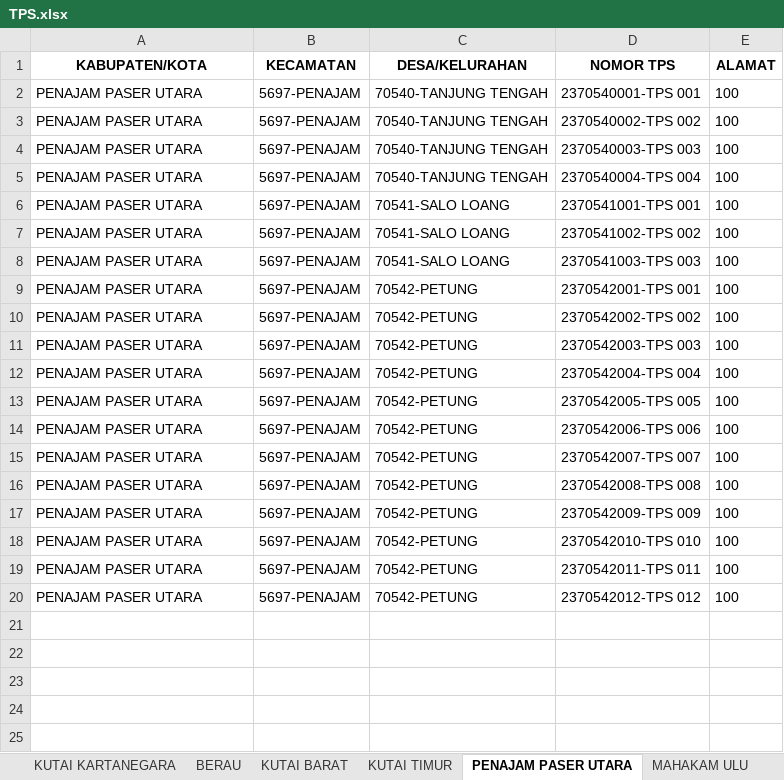
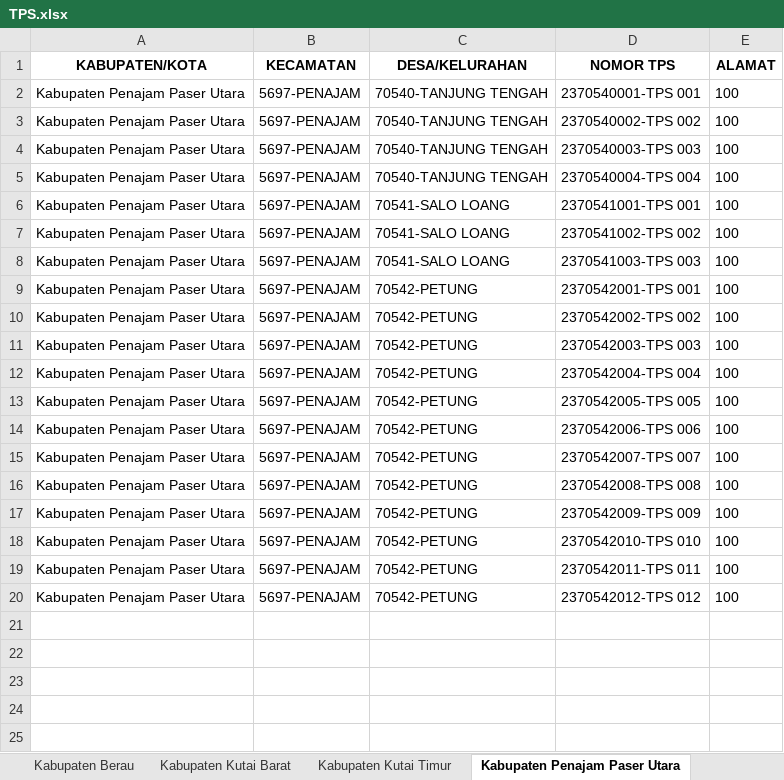
Before and after one commit to harist13/Sippdeh, an Excel workbook: storage/app/private/TPS.xlsx, sheet Kabupaten Penajam Paser Utara, drawn as a sheet; only a part is shown; values as stored, in another font and other column widths than the file's, no borders; the diff names each change by its address in the sheet, - before the commit and + after, or states it on an @@ line.

```diff
--- a/storage/app/private/TPS.xlsx (sheet Kabupaten Penajam Paser Utara)
+++ b/storage/app/private/TPS.xlsx (sheet Kabupaten Penajam Paser Utara)
-sheet tab: BERAU
+sheet tab: Kabupaten Berau
-sheet tab: KUTAI BARAT
+sheet tab: Kabupaten Kutai Barat
-sheet tab: KUTAI TIMUR
+sheet tab: Kabupaten Kutai Timur
-sheet tab: PENAJAM PASER UTARA
+sheet tab: Kabupaten Penajam Paser Utara
-A2:A20 (KABUPATEN/KOTA): PENAJAM PASER UTARA
+A2:A20 (KABUPATEN/KOTA): Kabupaten Penajam Paser Utara
```
Also changed, not shown: sheet Kabupaten Mahakam Ulu, sheet Kabupaten Kutai Barat, sheet Kabupaten Berau, sheet Kabupaten Paser, sheet Kota Balikpapan, sheet Kabupaten Kutai Timur, 3 more sheets, other sheet tabs, 41 other files.
